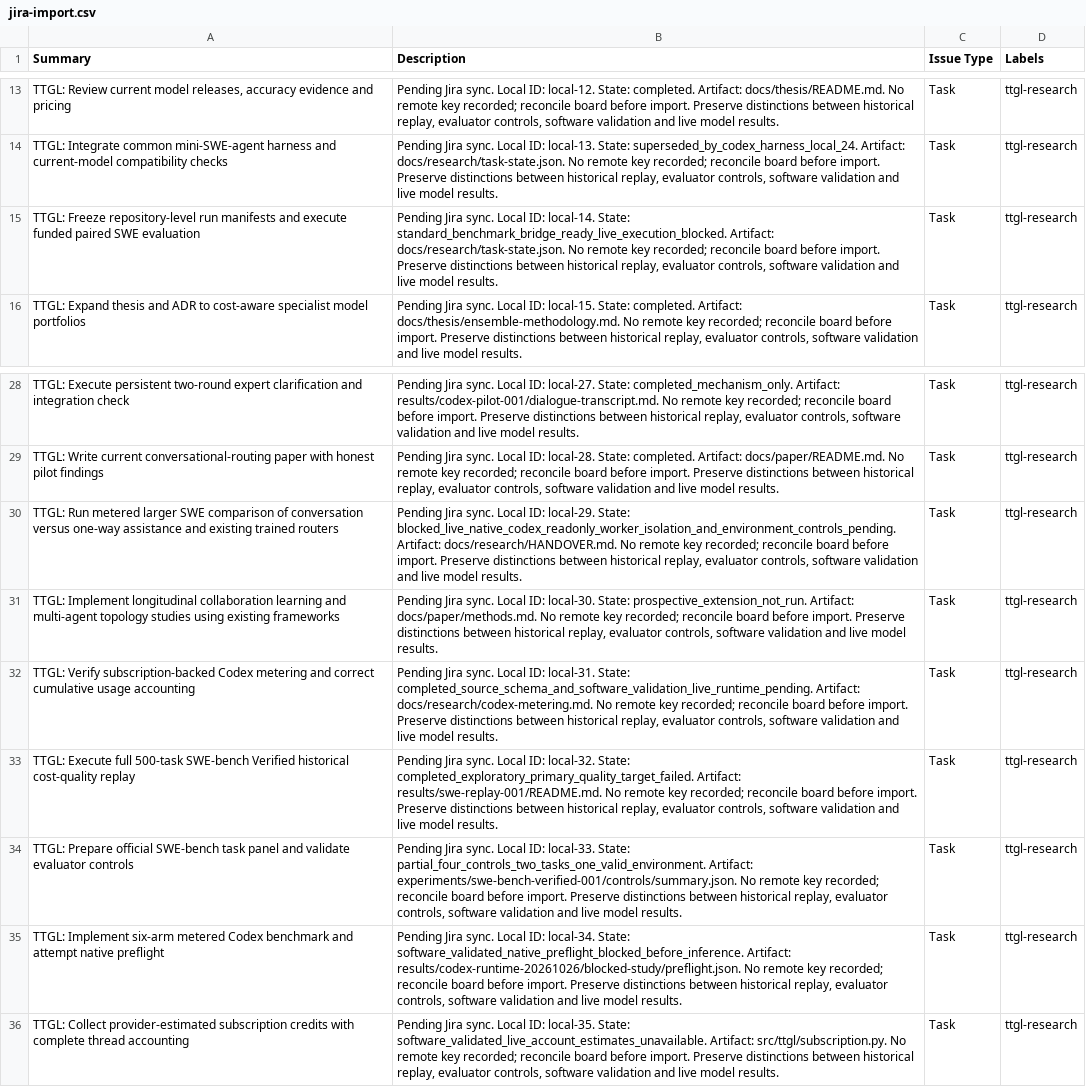
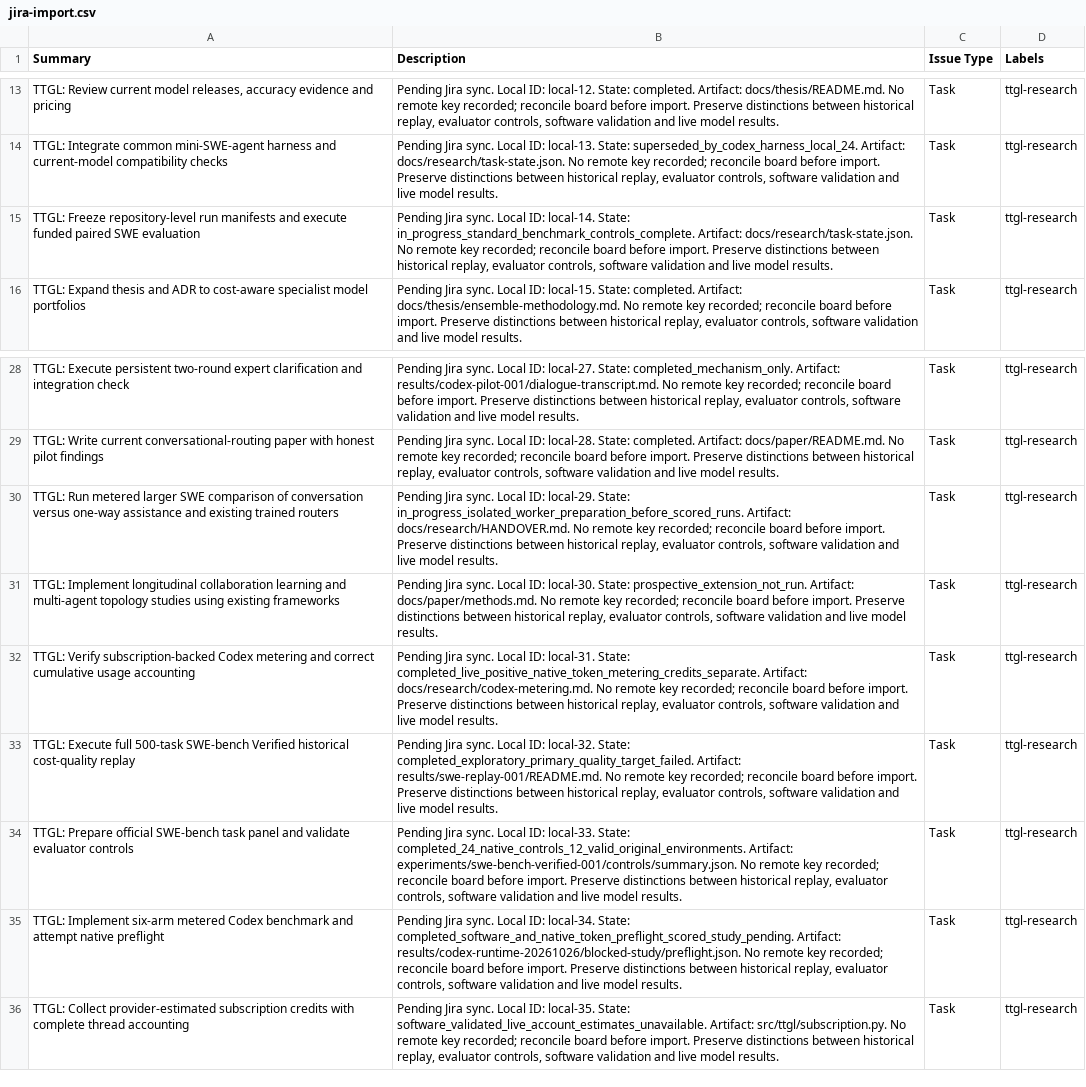
Before and after one commit to tenet-diver/TTGL, a CSV file: docs/research/jira-import.csv, drawn as a sheet; only a part is shown, gaps mark what is left out; the diff names each change by its address in the sheet, - before the commit and + after, or states it on an @@ line.

Commit message:
Record completed desktop controls and live token metering status

```diff
--- a/docs/research/jira-import.csv
+++ b/docs/research/jira-import.csv
-B15 (Description): …local-14. State: standard_benchmark_bridge_ready_live_execution_blocked. Artifact: docs/research/task-state.json.…
+B15 (Description): …local-14. State: in_progress_standard_benchmark_controls_complete. Artifact: docs/research/task-state.json.…
-B30 (Description): …local-29. State: blocked_live_native_codex_readonly_worker_isolation_and_environment_controls_pending. Artifact: docs/research/HANDOVER.md.…
+B30 (Description): …local-29. State: in_progress_isolated_worker_preparation_before_scored_runs. Artifact: docs/research/HANDOVER.md.…
-B32 (Description): …local-31. State: completed_source_schema_and_software_validation_live_runtime_pending. Artifact: docs/research/codex-metering.md.…
+B32 (Description): …local-31. State: completed_live_positive_native_token_metering_credits_separate. Artifact: docs/research/codex-metering.md.…
-B34 (Description): …local-33. State: partial_four_controls_two_tasks_one_valid_environment. Artifact: experiments/swe-bench-verified-001/controls/summary.json.…
+B34 (Description): …local-33. State: completed_24_native_controls_12_valid_original_environments. Artifact: experiments/swe-bench-verified-001/controls/summary.json.…
-B35 (Description): …local-34. State: software_validated_native_preflight_blocked_before_inference. Artifact: results/codex-runtime-20261026/blocked-study/preflight.json.…
+B35 (Description): …local-34. State: completed_software_and_native_token_preflight_scored_study_pending. Artifact: results/codex-runtime-20261026/blocked-study/preflight.json.…
```
Also changed, not shown: 2 other files.
